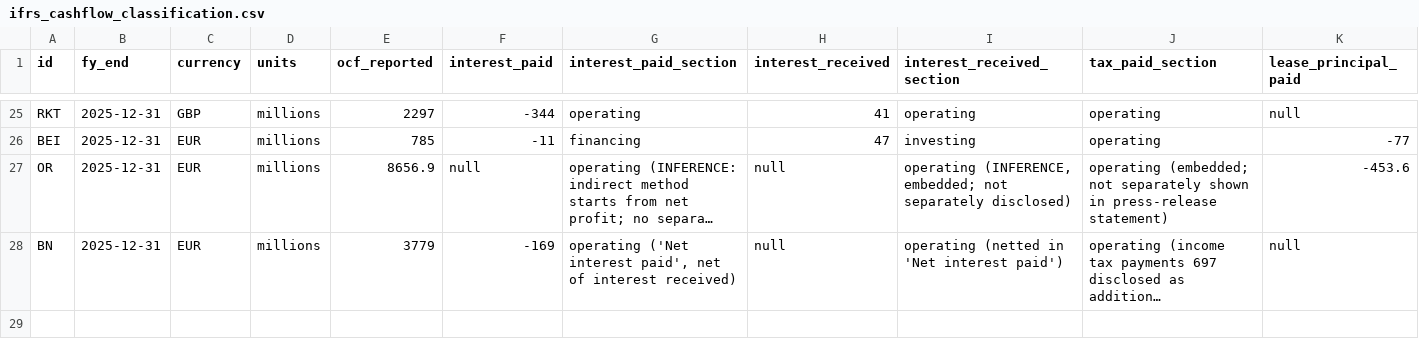
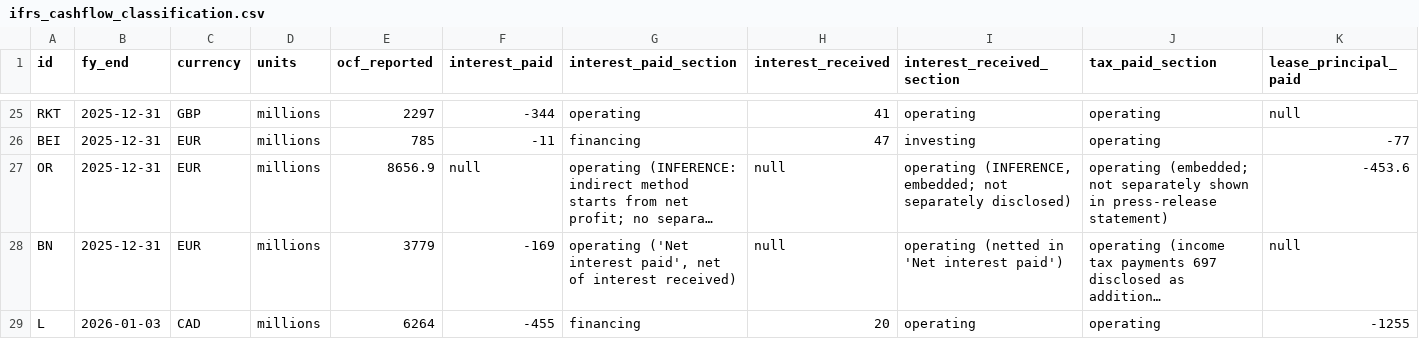
Before and after one commit to bendunlop33/PROJECT-FIZZ, a CSV file: research/ifrs_cashflow_classification.csv, drawn as a sheet; only a part is shown, gaps mark what is left out; long unchanged cells end in …; rows hold the shown columns only; the diff names each change by its address in the sheet, - before the commit and + after, or states it on an @@ line.

```diff
--- a/research/ifrs_cashflow_classification.csv
+++ b/research/ifrs_cashflow_classification.csv
+row 29: L | 2026-01-03 | CAD | millions | 6264 | -455 | financing | 20 | operating | operating | -1255
```
Also changed, not shown: 1 other file.
